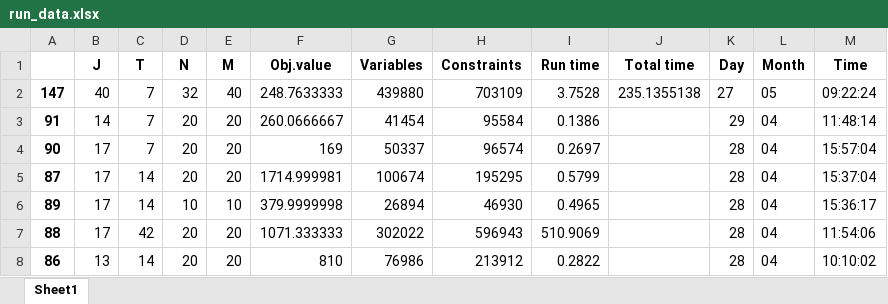
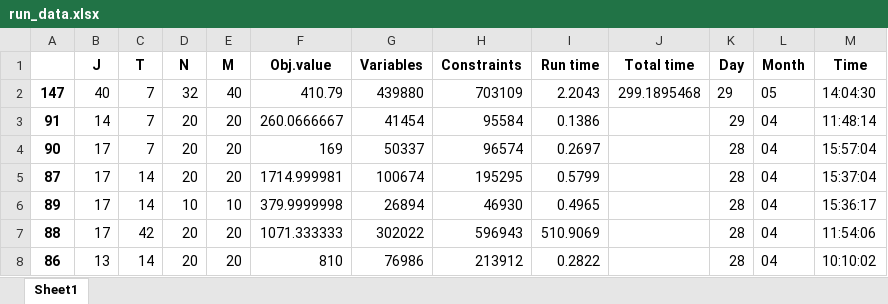
Before and after one commit to haraldaarskog/Thesis, an Excel workbook: src/logging/run_data.xlsx, sheet Sheet1, drawn as a sheet; only a part is shown; values as stored, in another font and other column widths than the file's, no borders; the diff names each change by its address in the sheet, - before the commit and + after, or states it on an @@ line.

```diff
--- a/src/logging/run_data.xlsx (sheet Sheet1)
+++ b/src/logging/run_data.xlsx (sheet Sheet1)
-F2 (Obj.value): 248.7633333
+F2 (Obj.value): 410.79
-I2 (Run time): 3.7528
+I2 (Run time): 2.2043
-J2 (Total time): 235.1355138
+J2 (Total time): 299.1895468
-K2 (Day): 27
+K2 (Day): 29
-M2 (Time): 09:22:24
+M2 (Time): 14:04:30
```
Also changed, not shown: 11 other files.
